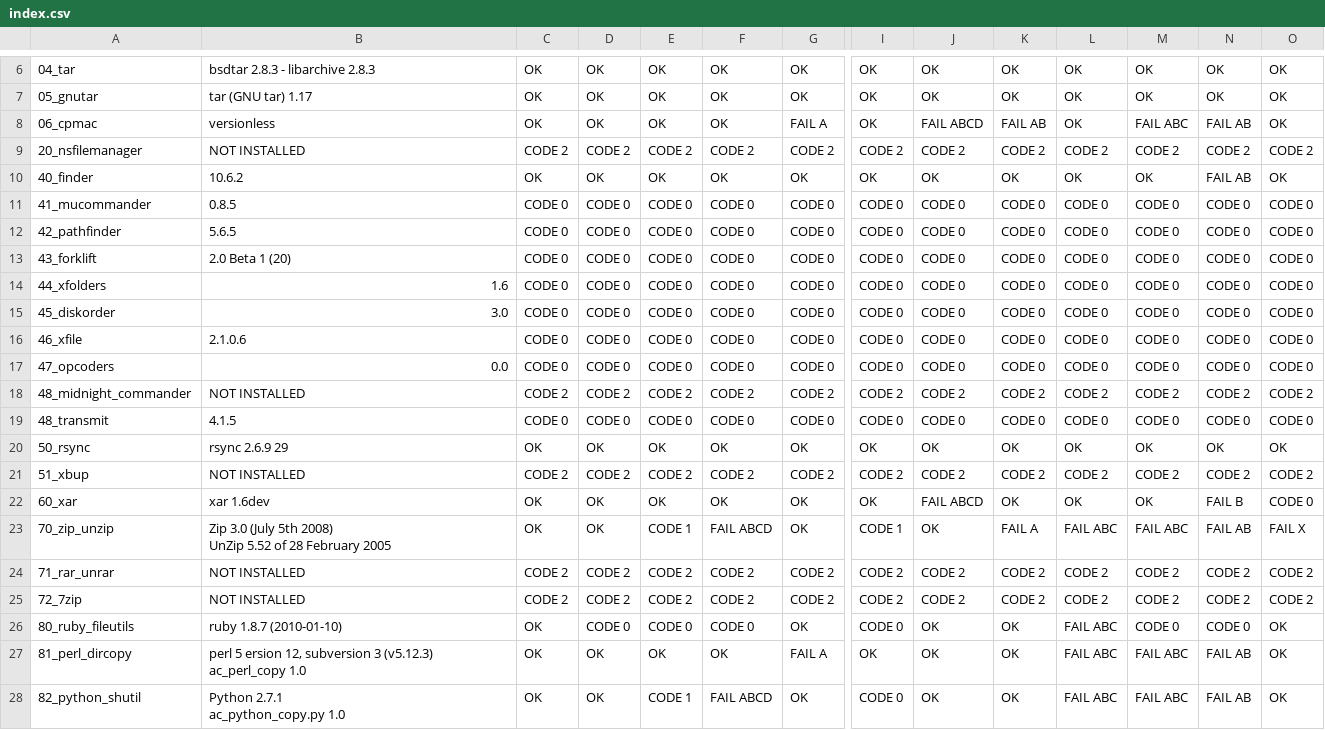
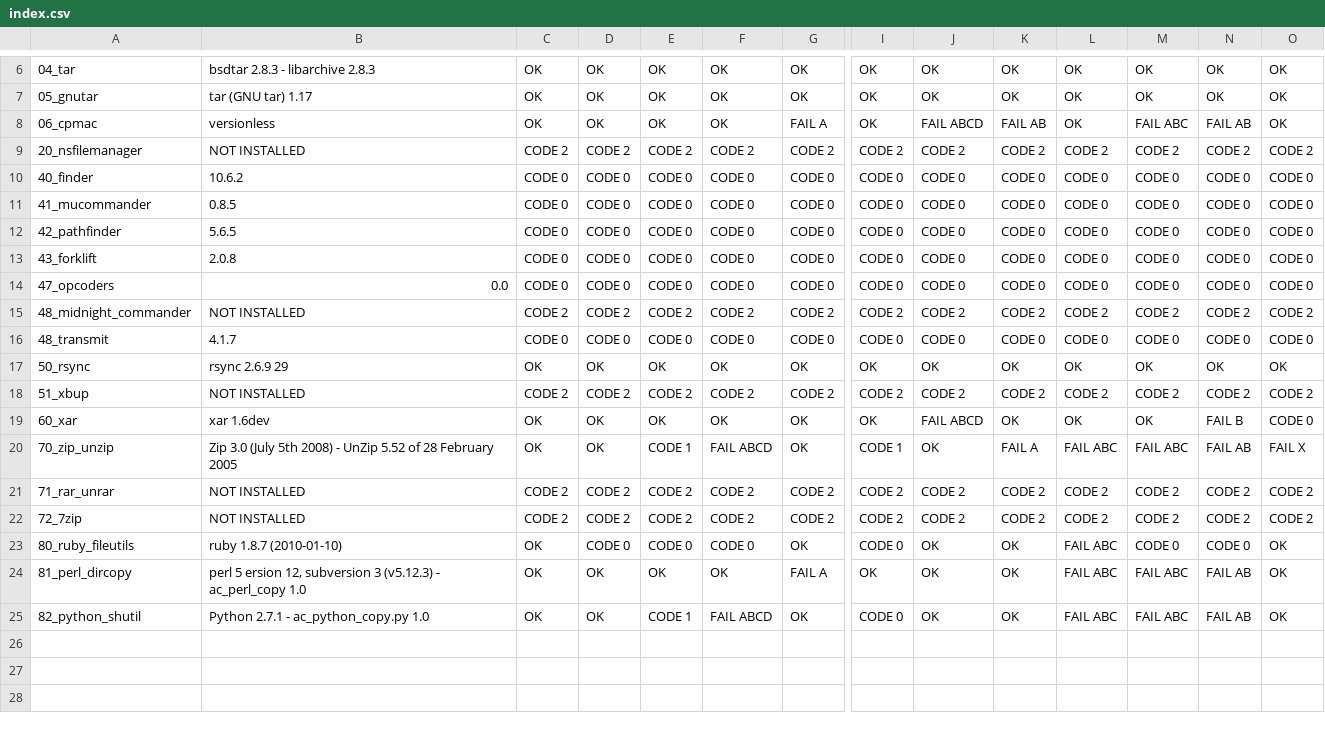
Before and after one commit to neoneye/AnalyzeCopy, a CSV file: index.csv, drawn as a sheet; only a part is shown, gaps mark what is left out; removed rows and columns are numbered as before the commit, all else as after; rows hold the shown columns only; ↵ is a line break in a cell; the diff covers the shown part only; the diff names each change by its address in the sheet, - before the commit and + after, or states it on an @@ line.

```diff
--- a/index.csv
+++ b/index.csv
-C10: OK
+C10: CODE 0
-D10: OK
+D10: CODE 0
-E10: OK
+E10: CODE 0
-F10: OK
+F10: CODE 0
-G10: OK
+G10: CODE 0
-I10: OK
+I10: CODE 0
-J10: OK
+J10: CODE 0
-K10: OK
+K10: CODE 0
-L10: OK
+L10: CODE 0
-M10: OK
+M10: CODE 0
-N10: FAIL AB
+N10: CODE 0
-O10: OK
+O10: CODE 0
-B13: 2.0 Beta 1 (20)
+B13: 2.0.8
-row 14: 44_xfolders | 1.6 | CODE 0 | CODE 0 | CODE 0 | CODE 0 | CODE 0 | CODE 0 | CODE 0 | CODE 0 | CODE 0 | CODE 0 | CODE 0 | CODE 0
-row 15: 45_diskorder | 3.0 | CODE 0 | CODE 0 | CODE 0 | CODE 0 | CODE 0 | CODE 0 | CODE 0 | CODE 0 | CODE 0 | CODE 0 | CODE 0 | CODE 0
-row 16: 46_xfile | 2.1.0.6 | CODE 0 | CODE 0 | CODE 0 | CODE 0 | CODE 0 | CODE 0 | CODE 0 | CODE 0 | CODE 0 | CODE 0 | CODE 0 | CODE 0
-B16: 4.1.5
+B16: 4.1.7
-B20: …5th 2008) ↵ UnZip 5.52…
+B20: …5th 2008) - UnZip 5.52…
-B24: …3 (v5.12.3) ↵ ac_perl_copy 1.0
+B24: …3 (v5.12.3) - ac_perl_copy 1.0
-B25: Python 2.7.1 ↵ ac_python_copy.py 1.0
+B25: Python 2.7.1 - ac_python_copy.py 1.0
```
Also changed, not shown: 16 edited cells elsewhere in this file, 32 other files.
